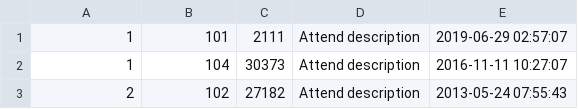
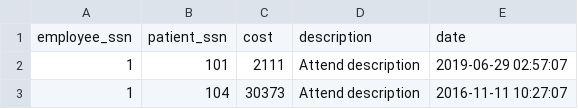
Before and after one commit to TopIvanAbramov/HospitalDatabase, a CSV file: Attends.csv, drawn as a sheet; only a part is shown; the shorter side is filled out with more unchanged rows; the diff names each change by its address in the sheet, - before the commit and + after, or states it on an @@ line.

```diff
--- a/Attends.csv
+++ b/Attends.csv
+row 1: employee_ssn | patient_ssn | cost | description | date
```
Also changed, not shown: Analysis_result.csv, Chat.csv, 13 other files.
